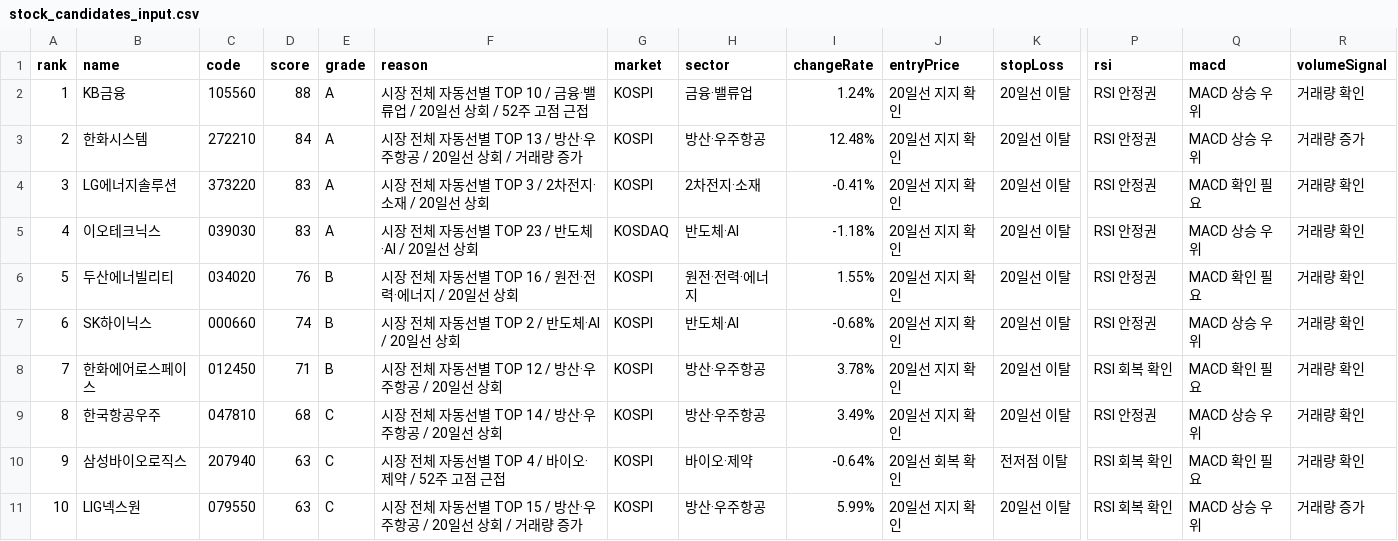
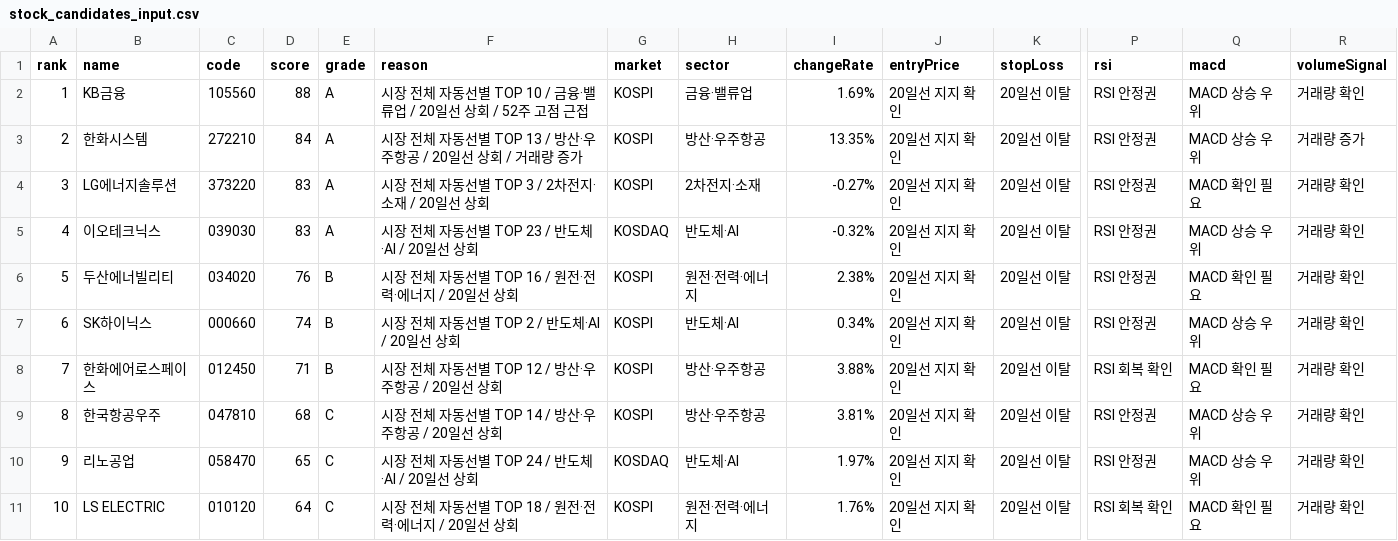
Before and after one commit to babbu28238/investment-json-data, a CSV file: stock_candidates_input.csv, drawn as a sheet; only a part is shown, gaps mark what is left out; the diff covers the shown part only; the diff names each change by its address in the sheet, - before the commit and + after, or states it on an @@ line.

```diff
--- a/stock_candidates_input.csv
+++ b/stock_candidates_input.csv
-I2 (changeRate): 1.24%
+I2 (changeRate): 1.69%
-I3 (changeRate): 12.48%
+I3 (changeRate): 13.35%
-I4 (changeRate): -0.41%
+I4 (changeRate): -0.27%
-I5 (changeRate): -1.18%
+I5 (changeRate): -0.32%
-I6 (changeRate): 1.55%
+I6 (changeRate): 2.38%
-I7 (changeRate): -0.68%
+I7 (changeRate): 0.34%
-I8 (changeRate): 3.78%
+I8 (changeRate): 3.88%
-I9 (changeRate): 3.49%
+I9 (changeRate): 3.81%
-B10 (name): 삼성바이오로직스
+B10 (name): 리노공업
-C10 (code): 207940
+C10 (code): 058470
-D10 (score): 63
+D10 (score): 65
-F10 (reason): 시장 전체 자동선별 TOP 4 / 바이오·제약 / 52주 고점 근접
+F10 (reason): 시장 전체 자동선별 TOP 24 / 반도체·AI / 20일선 상회
-G10 (market): KOSPI
+G10 (market): KOSDAQ
-H10 (sector): 바이오·제약
+H10 (sector): 반도체·AI
-I10 (changeRate): -0.64%
+I10 (changeRate): 1.97%
-J10 (entryPrice): 20일선 회복 확인
+J10 (entryPrice): 20일선 지지 확인
-K10 (stopLoss): 전저점 이탈
+K10 (stopLoss): 20일선 이탈
-P10 (rsi): RSI 회복 확인
+P10 (rsi): RSI 안정권
-Q10 (macd): MACD 확인 필요
+Q10 (macd): MACD 상승 우위
-B11 (name): LIG넥스원
+B11 (name): LS ELECTRIC
-C11 (code): 079550
+C11 (code): 010120
-D11 (score): 63
+D11 (score): 64
-F11 (reason): 시장 전체 자동선별 TOP 15 / 방산·우주항공 / 20일선 상회 / 거래량 증가
+F11 (reason): 시장 전체 자동선별 TOP 18 / 원전·전력·에너지 / 20일선 상회
-H11 (sector): 방산·우주항공
+H11 (sector): 원전·전력·에너지
-I11 (changeRate): 5.99%
+I11 (changeRate): 1.76%
-Q11 (macd): MACD 상승 우위
+Q11 (macd): MACD 확인 필요
-R11 (volumeSignal): 거래량 증가
+R11 (volumeSignal): 거래량 확인
```
Also changed, not shown: 77 edited cells elsewhere in this file, report_hints.csv, supply_flow_input.csv, 29 other files.
